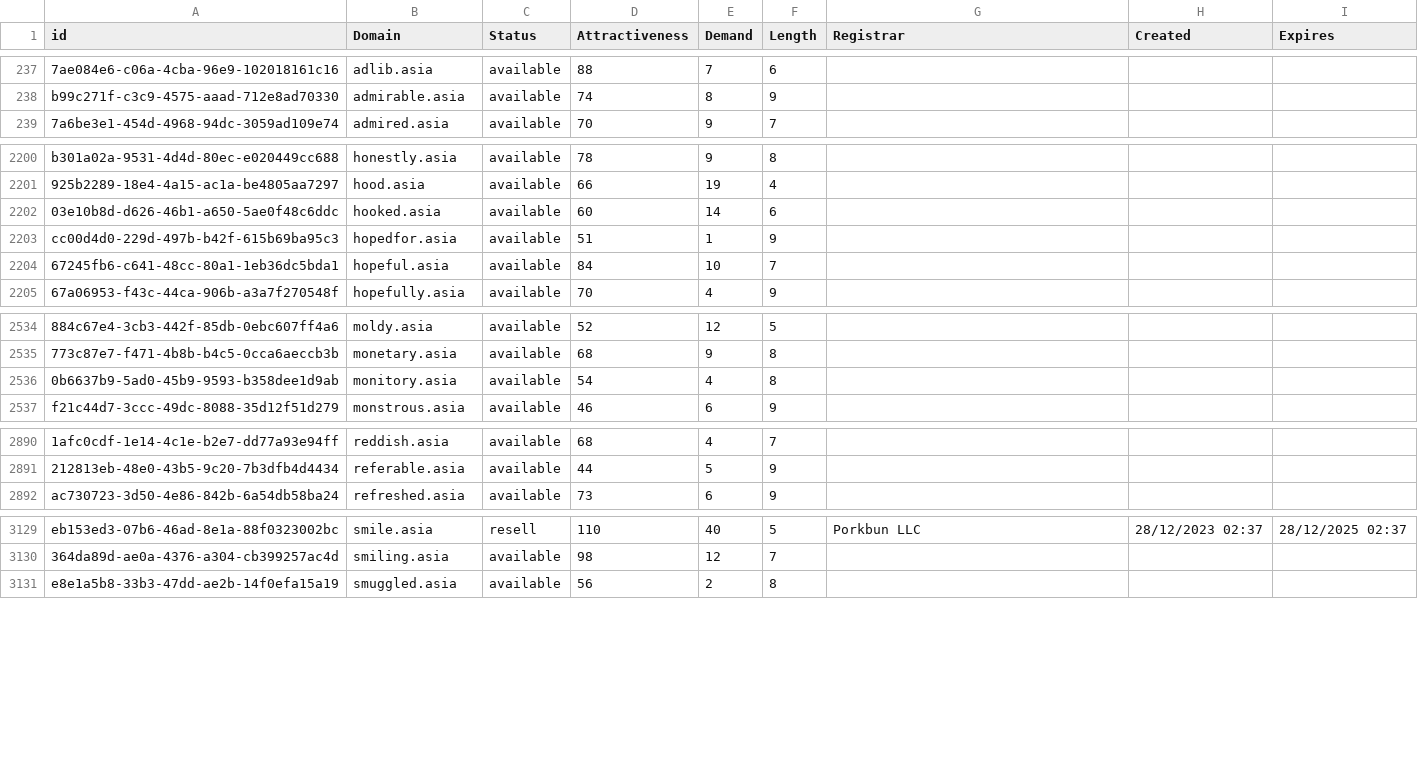
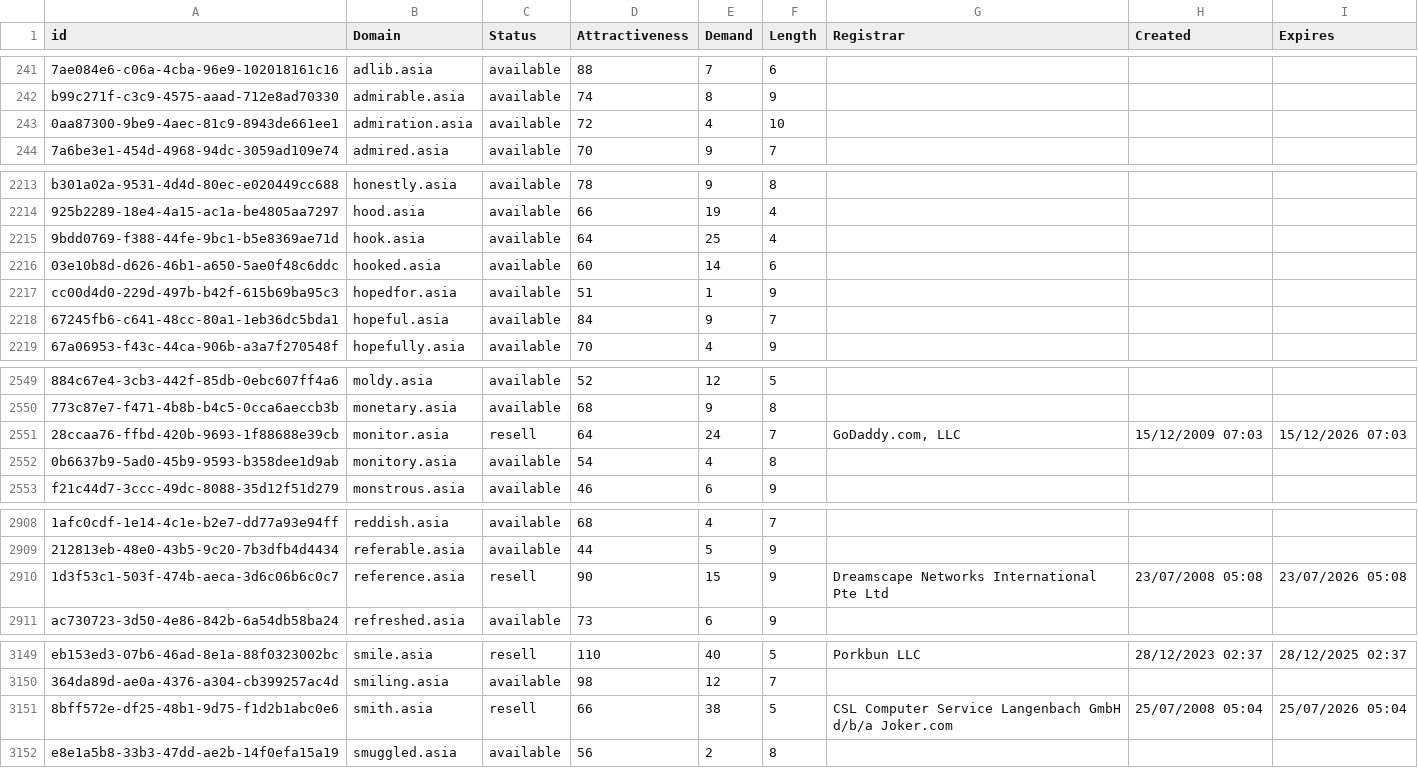
Before and after one commit to UniqueDomains/asia-oneword-domains, a CSV file: asia.csv, drawn as a sheet; only a part is shown, gaps mark what is left out; addresses are those after the commit; the diff covers the shown part only; the diff names each change by its address in the sheet, - before the commit and + after, or states it on an @@ line.

```diff
--- a/asia.csv
+++ b/asia.csv
+row 243: 0aa87300-9be9-4aec-81c9-8943de661ee1 | admiration.asia | available | 72 | 4 | 10
+row 2215: 9bdd0769-f388-44fe-9bc1-b5e8369ae71d | hook.asia | available | 64 | 25 | 4
-E2218 (Demand): 10
+E2218 (Demand): 9
+row 2551: 28ccaa76-ffbd-420b-9693-1f88688e39cb | monitor.asia | resell | 64 | 24 | 7 | GoDaddy.com, LLC | 15/12/2009 07:03 | 15/12/2026 07:03
+row 2910: 1d3f53c1-503f-474b-aeca-3d6c06b6c0c7 | reference.asia | resell | 90 | 15 | 9 | Dreamscape Networks International Pte Ltd | 23/07/2008 05:08 | 23/07/2026 05:08
+row 3151: 8bff572e-df25-48b1-9d75-f1d2b1abc0e6 | smith.asia | resell | 66 | 38 | 5 | CSL Computer Service Langenbach GmbH d/b/a Joker.com | 25/07/2008 05:04 | 25/07/2026 05:04
```
Also changed, not shown: 17 added rows and 3 edited cells elsewhere in this file, 2 other files.
